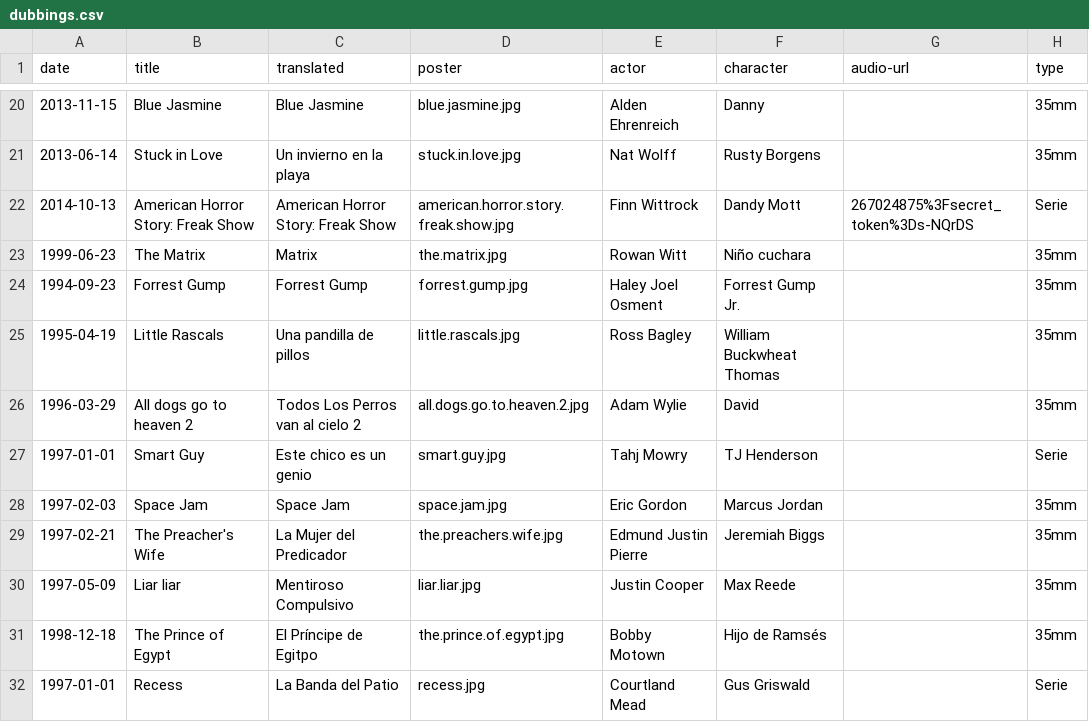
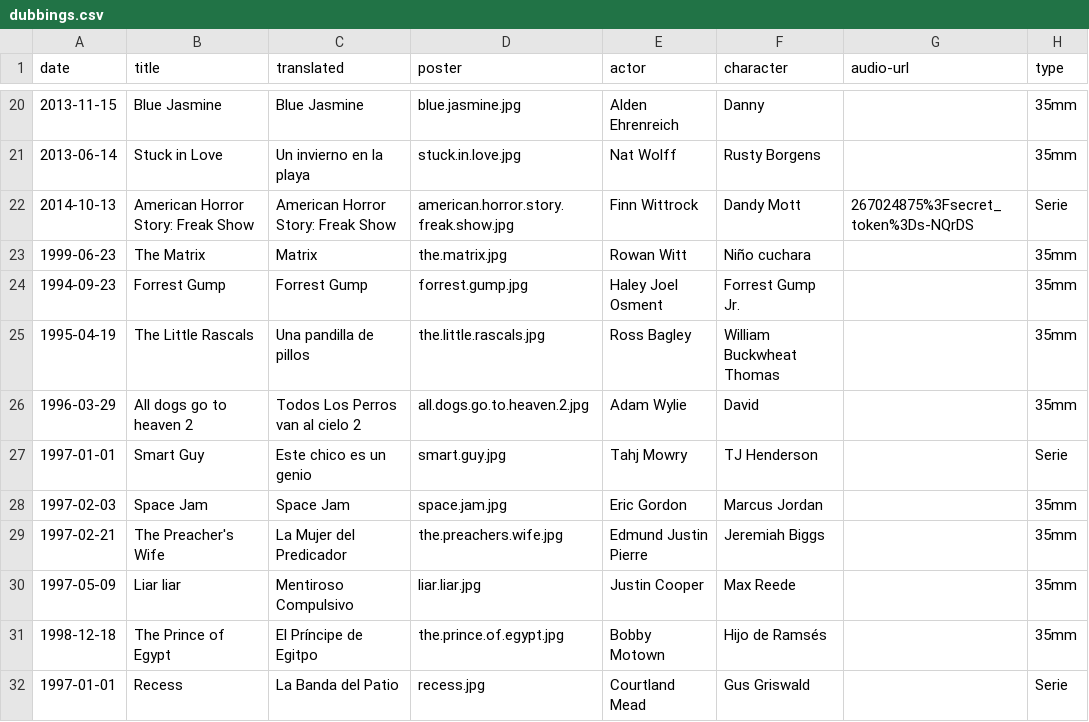
Before and after one commit to mutsuda/mutsuda.github.io, a CSV file: _data/dubbings.csv, drawn as a sheet; only a part is shown, gaps mark what is left out.

```diff
--- a/_data/dubbings.csv
+++ b/_data/dubbings.csv
@@ -24,3 +24,3 @@ date,title,translated,poster,actor,character,audio-url,type
 1994-09-23,Forrest Gump,Forrest Gump,forrest.gump.jpg,Haley Joel Osment,Forrest Gump Jr.,,35mm
-1995-04-19,Little Rascals,Una pandilla de pillos,little.rascals.jpg,Ross Bagley,William Buckwheat Thomas,,35mm
+1995-04-19,The Little Rascals,Una pandilla de pillos,the.little.rascals.jpg,Ross Bagley,William Buckwheat Thomas,,35mm
 1996-03-29,All dogs go to heaven 2,Todos Los Perros van al cielo 2,all.dogs.go.to.heaven.2.jpg,Adam Wylie,David,,35mm
```
Also changed, not shown: 20 other files.
